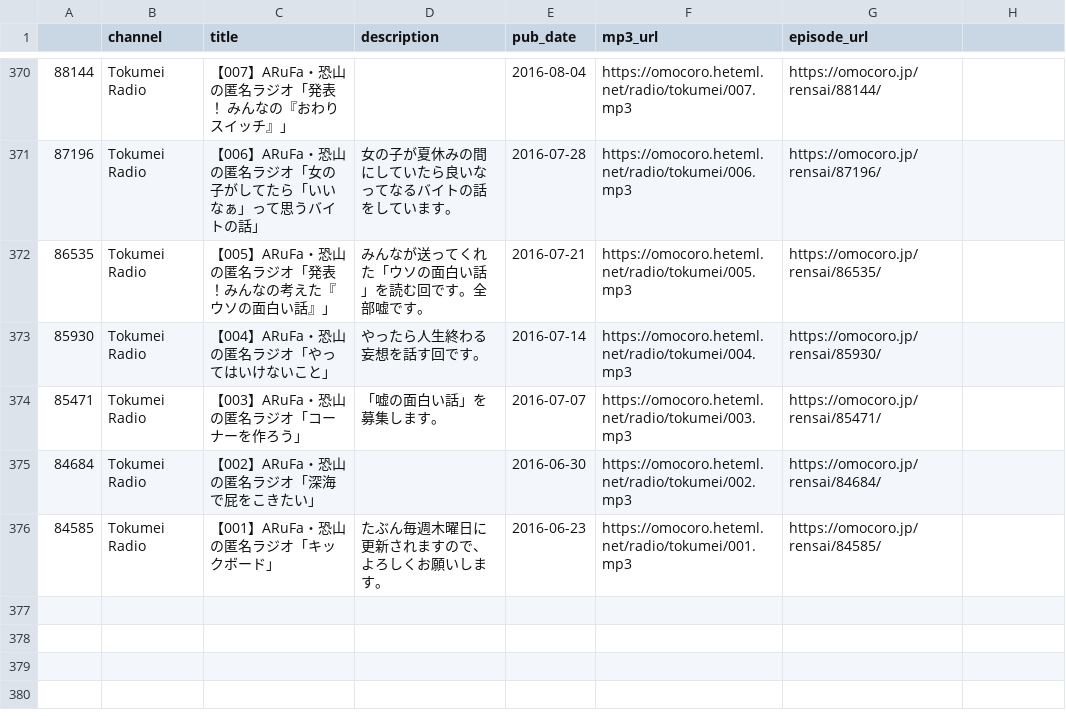
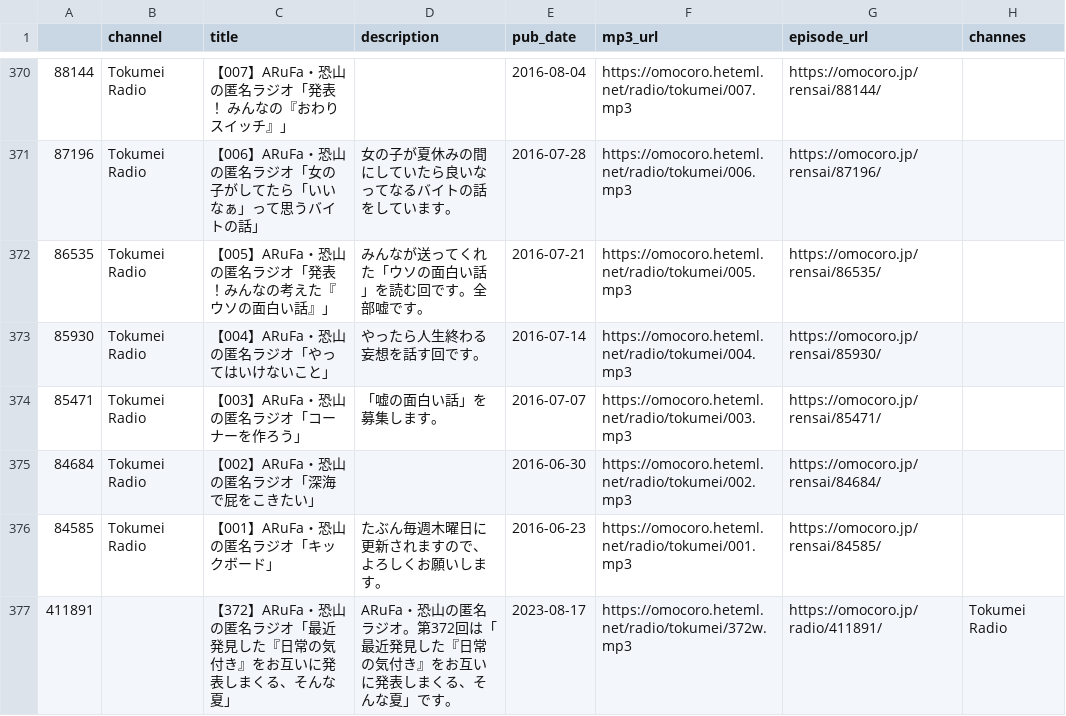
Before and after one commit to tosh1mu/omcr_radio, a CSV file: tokumei_master.csv, drawn as a sheet; only a part is shown, gaps mark what is left out; the diff names each change by its address in the sheet, - before the commit and + after, or states it on an @@ line.

```diff
--- a/tokumei_master.csv
+++ b/tokumei_master.csv
-H1: (empty)
+H1: channes
+row 377: 411891 |  | 【372】ARuFa・恐山の匿名ラジオ「最近発見した『日常の気付き』をお互いに発表しまくる、そんな夏」 | ARuFa・恐山の匿名ラジオ。第372回は「最近発見した『日常の気付き』をお互いに発表しまくる、そんな夏」です。 | 2023-08-17 | https://omocoro.heteml.net/radio/tokumei/372w.mp3 | https://omocoro.jp/radio/411891/ | Tokumei Radio
```
Also changed, not shown: ariari_master.csv, mnf_master.csv, 7 other files.
